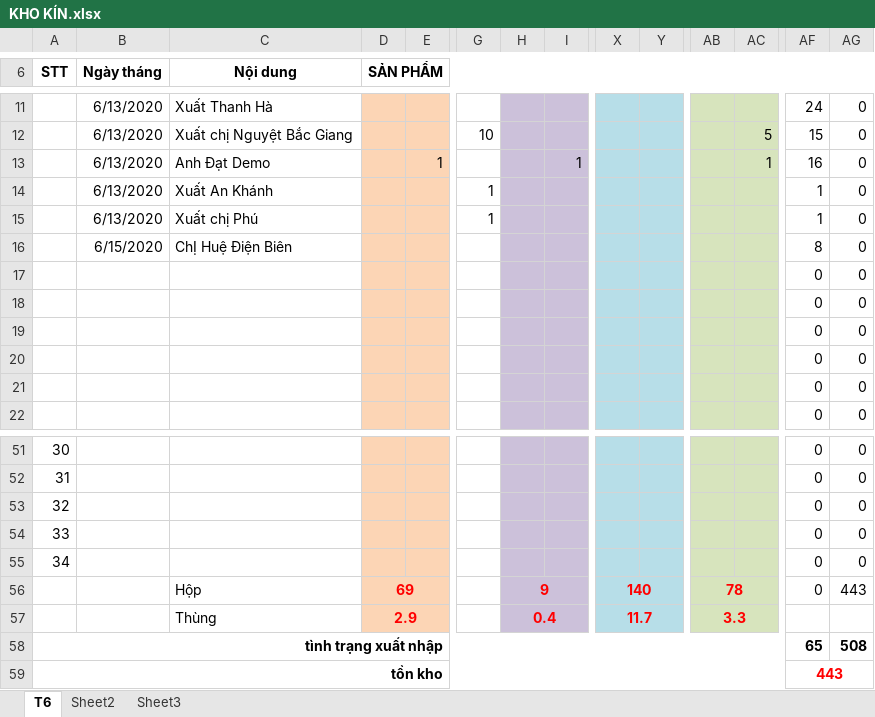
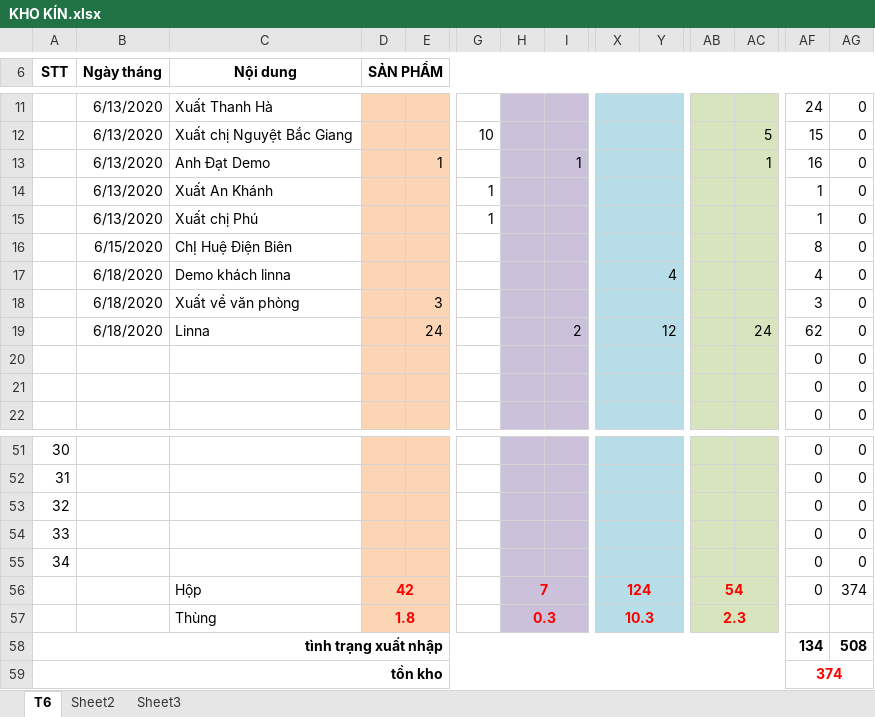
Before and after one commit to lexusna98/HangWorkspace, an Excel workbook: KẾ TOÁN - THÁI HẰNG/KHO KÍN.xlsx, sheet T6, drawn as a sheet; only a part is shown, gaps mark what is left out; values as stored, in another font and other column widths than the file's, no borders; removed rows and columns are numbered as before the commit, all else as after; rows hold the shown columns only; the diff names each change by its address in the sheet, - before the commit and + after, or states it on an @@ line.

```diff
--- a/KẾ TOÁN - THÁI HẰNG/KHO KÍN.xlsx (sheet T6)
+++ b/KẾ TOÁN - THÁI HẰNG/KHO KÍN.xlsx (sheet T6)
-row 17:  |  |  |  |  |  |  |  |  |  |  |  | 0 | 0
-row 18:  |  |  |  |  |  |  |  |  |  |  |  | 0 | 0
-row 19:  |  |  |  |  |  |  |  |  |  |  |  | 0 | 0
+row 17:  | 6/18/2020 | Demo khách linna |  |  |  |  |  |  | 4 |  |  | 4 | 0
+row 18:  | 6/18/2020 | Xuất về văn phòng |  | 3 |  |  |  |  |  |  |  | 3 | 0
+row 19:  | 6/18/2020 | Linna |  | 24 |  |  | 2 |  | 12 |  | 24 | 62 | 0
-D56 (SẢN PHẨM): 69
+D56 (SẢN PHẨM): 42
-H56: 9
+H56: 7
-X56: 140
+X56: 124
-AB56: 78
+AB56: 54
-AG56: 443
+AG56: 374
-D57 (SẢN PHẨM): 2.9
+D57 (SẢN PHẨM): 1.8
-H57: 0.4
+H57: 0.3
-X57: 11.7
+X57: 10.3
-AB57: 3.3
+AB57: 2.3
-AF58: 65
+AF58: 134
-AF59: 443
+AF59: 374
```
Also changed, not shown: KẾ TOÁN - THÁI HẰNG/Báo cáo/EXCEL/NANOMILK 5_2020.xlsx, KẾ TOÁN - THÁI HẰNG/KHO MỞ.xlsx, 2 other files.
